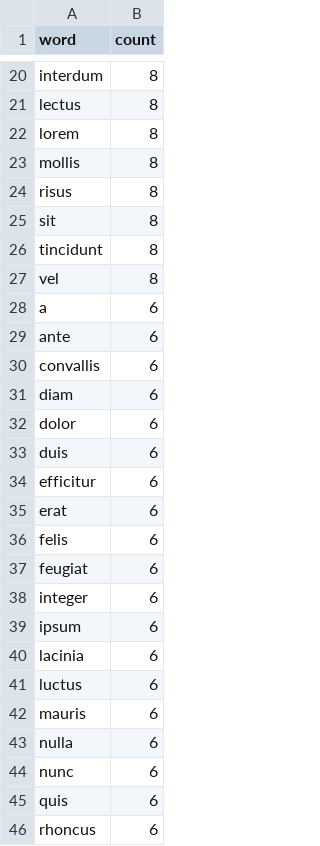
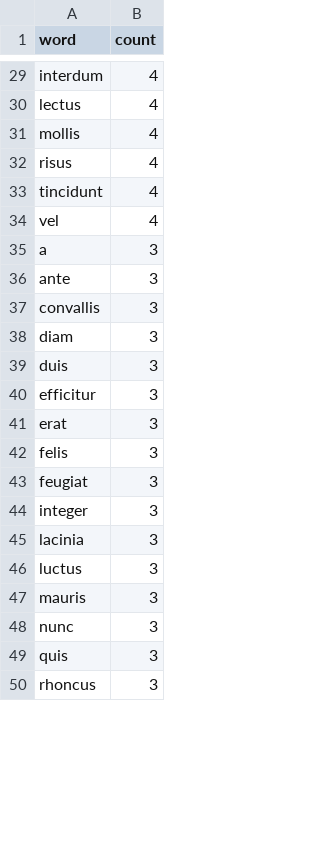
Before and after one commit to jily64/python_labs, a CSV file: src/lab04/data/reports/report_total.csv, drawn as a sheet; only a part is shown, gaps mark what is left out; removed rows and columns are numbered as before the commit, all else as after; the diff covers the shown part only; the diff names each change by its address in the sheet, - before the commit and + after, or states it on an @@ line.

```diff
--- a/src/lab04/data/reports/report_total.csv
+++ b/src/lab04/data/reports/report_total.csv
-B29:B30 (count): 8
+B29:B30 (count): 4
-row 22: lorem | 8
-B31:B32 (count): 8
+B31:B32 (count): 4
-row 25: sit | 8
-B33:B34 (count): 8
+B33:B34 (count): 4
-B35:B38 (count): 6
+B35:B38 (count): 3
-row 32: dolor | 6
-B39:B44 (count): 6
+B39:B44 (count): 3
-row 39: ipsum | 6
-B45:B47 (count): 6
+B45:B47 (count): 3
-row 43: nulla | 6
-B48:B50 (count): 6
+B48:B50 (count): 3
```
Also changed, not shown: 16 added rows, 9 removed rows and 85 edited cells elsewhere in this file, src/lab04/data/reports/report_per_file.csv, 32 other files.
